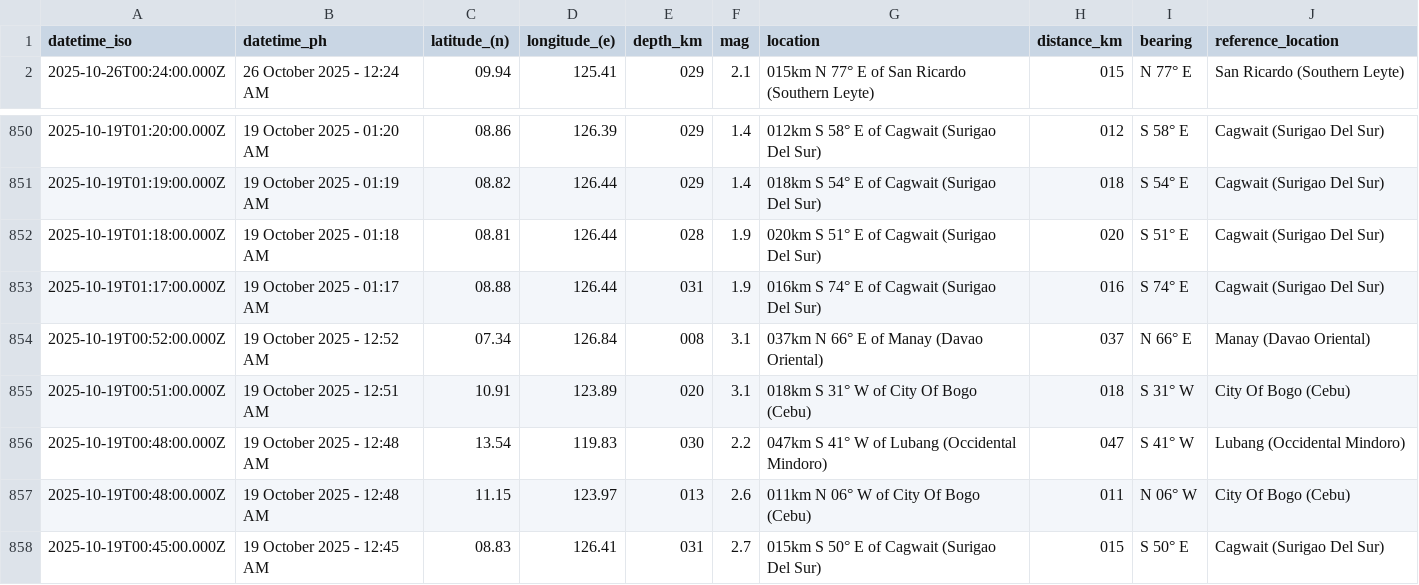
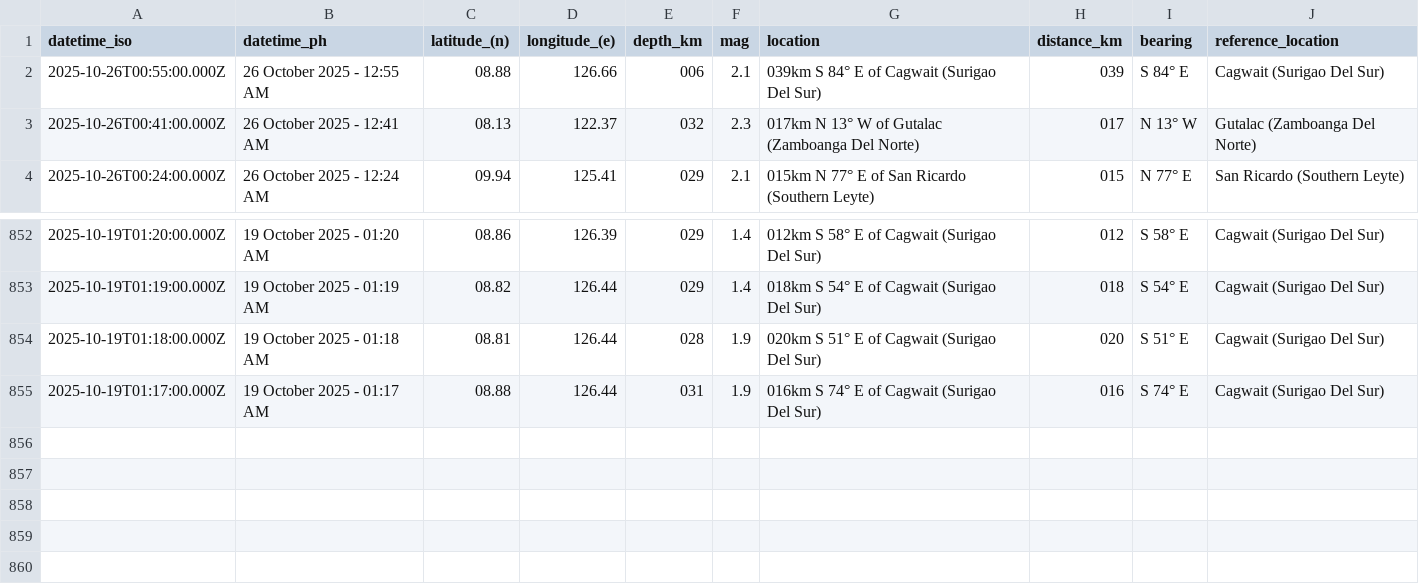
Before and after one commit to Waytii/chamthesleeptalker, a CSV file: earthquakes_past_7_days.csv, drawn as a sheet; only a part is shown, gaps mark what is left out.

```diff
--- a/earthquakes_past_7_days.csv
+++ b/earthquakes_past_7_days.csv
@@ -1,2 +1,4 @@
 datetime_iso,datetime_ph,latitude_(n),longitude_(e),depth_km,mag,location,distance_km,bearing,reference_location
+2025-10-26T00:55:00.000Z,26 October 2025 - 12:55 AM,08.88,126.66,006,2.1,039km S 84° E of Cagwait (Surigao Del Sur),039,S 84° E,Cagwait (Surigao Del Sur)
+2025-10-26T00:41:00.000Z,26 October 2025 - 12:41 AM,08.13,122.37,032,2.3,017km N 13° W of Gutalac (Zamboanga Del Norte),017,N 13° W,Gutalac (Zamboanga Del Norte)
 2025-10-26T00:24:00.000Z,26 October 2025 - 12:24 AM,09.94,125.41,029,2.1,015km N 77° E of San Ricardo (Southern Leyte),015,N 77° E,San Ricardo (Southern Leyte)
@@ -853,6 +855 @@ datetime_iso,datetime_ph,latitude_(n),longitude_(e),depth_km,mag,location,distan
 2025-10-19T01:17:00.000Z,19 October 2025 - 01:17 AM,08.88,126.44,031,1.9,016km S 74° E of Cagwait (Surigao Del Sur),016,S 74° E,Cagwait (Surigao Del Sur)
-2025-10-19T00:52:00.000Z,19 October 2025 - 12:52 AM,07.34,126.84,008,3.1,037km N 66° E of Manay (Davao Oriental),037,N 66° E,Manay (Davao Oriental)
-2025-10-19T00:51:00.000Z,19 October 2025 - 12:51 AM,10.91,123.89,020,3.1,018km S 31° W of City Of Bogo (Cebu),018,S 31° W,City Of Bogo (Cebu)
-2025-10-19T00:48:00.000Z,19 October 2025 - 12:48 AM,13.54,119.83,030,2.2,047km S 41° W of Lubang (Occidental Mindoro),047,S 41° W,Lubang (Occidental Mindoro)
-2025-10-19T00:48:00.000Z,19 October 2025 - 12:48 AM,11.15,123.97,013,2.6,011km N 06° W of City Of Bogo (Cebu),011,N 06° W,City Of Bogo (Cebu)
-2025-10-19T00:45:00.000Z,19 October 2025 - 12:45 AM,08.83,126.41,031,2.7,015km S 50° E of Cagwait (Surigao Del Sur),015,S 50° E,Cagwait (Surigao Del Sur)
```
Also changed, not shown: earthquakes.csv, earthquakes_past_24_hours.csv, 5 other files.
